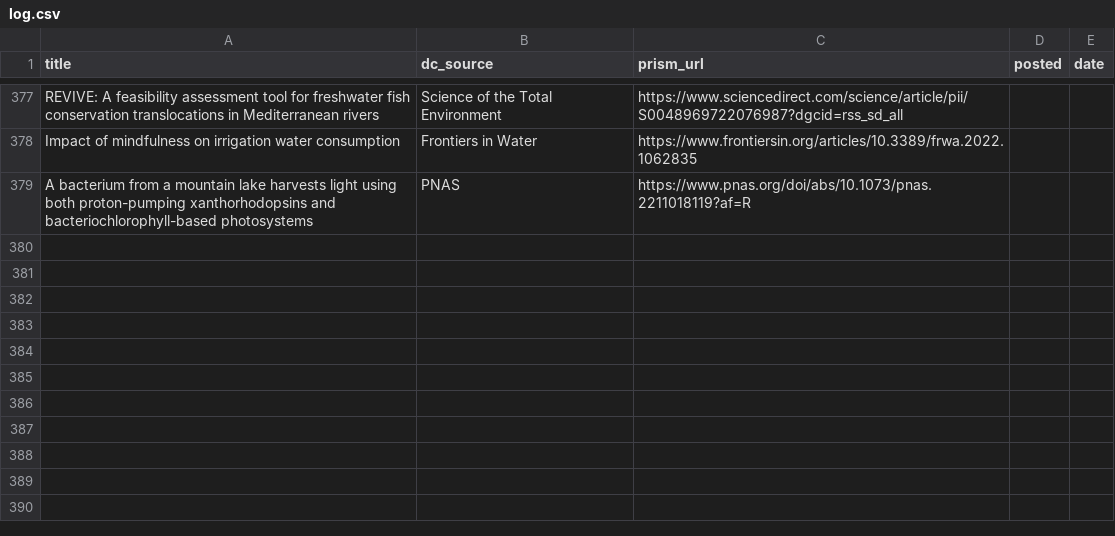
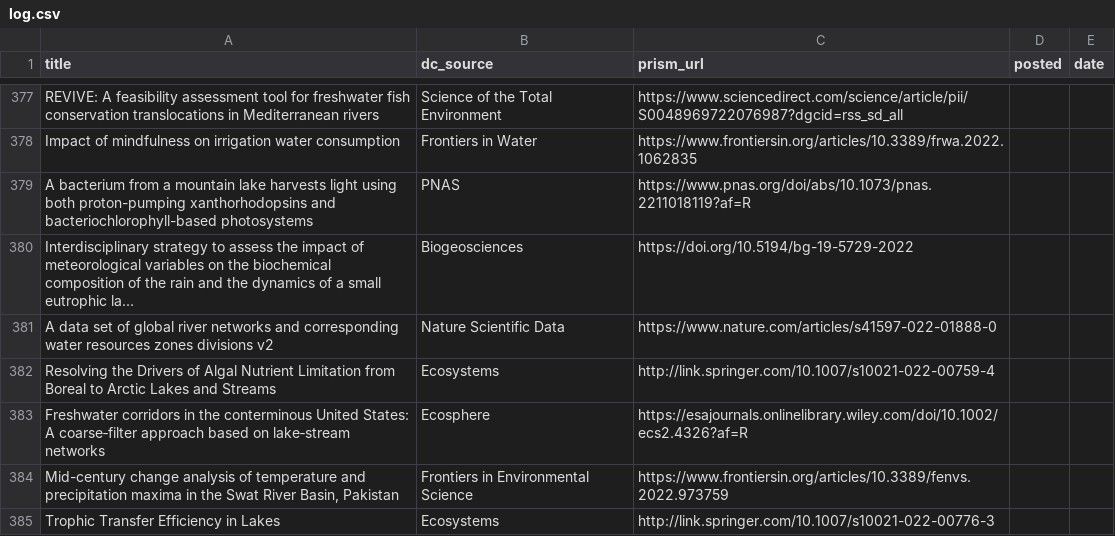
Before and after one commit to feedpapers/limnopapers, a CSV file: log.csv, drawn as a sheet; only a part is shown, gaps mark what is left out; the diff names each change by its address in the sheet, - before the commit and + after, or states it on an @@ line.

Commit message:
Updated log

```diff
--- a/log.csv
+++ b/log.csv
+row 380: Interdisciplinary strategy to assess the impact of meteorological variables on the biochemical composition of the rain and the dynamics of a small eutrophic la... | Biogeosciences | https://doi.org/10.5194/bg-19-5729-2022
+row 381: A data set of global river networks and corresponding water resources zones divisions v2 | Nature Scientific Data | https://www.nature.com/articles/s41597-022-01888-0
+row 382: Resolving the Drivers of Algal Nutrient Limitation from Boreal to Arctic Lakes and Streams | Ecosystems | http://link.springer.com/10.1007/s10021-022-00759-4
+row 383: Freshwater corridors in the conterminous United States: A coarse‐filter approach based on lake‐stream networks | Ecosphere | https://esajournals.onlinelibrary.wiley.com/doi/10.1002/ecs2.4326?af=R
+row 384: Mid-century change analysis of temperature and precipitation maxima in the Swat River Basin, Pakistan | Frontiers in Environmental Science | https://www.frontiersin.org/articles/10.3389/fenvs.2022.973759
+row 385: Trophic Transfer Efficiency in Lakes | Ecosystems | http://link.springer.com/10.1007/s10021-022-00776-3
```
